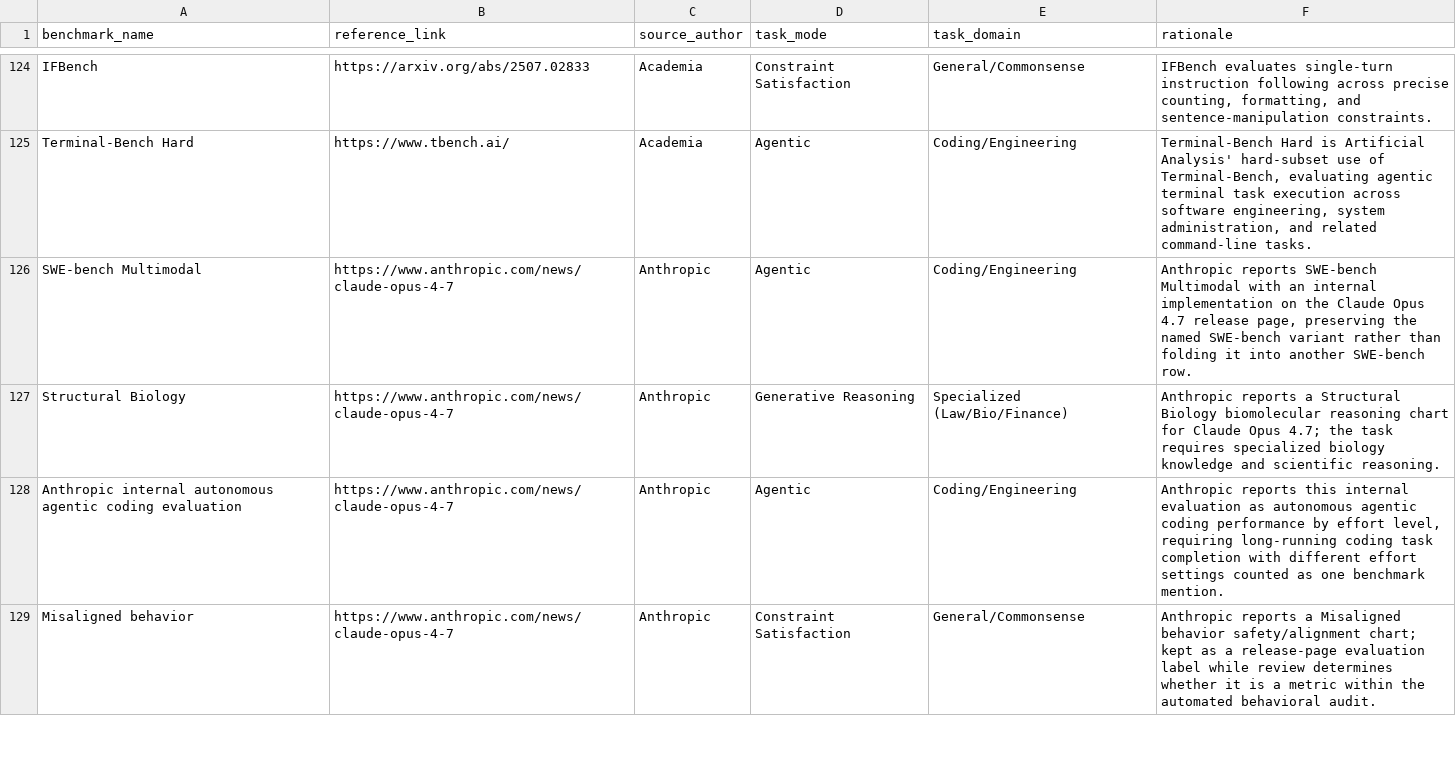
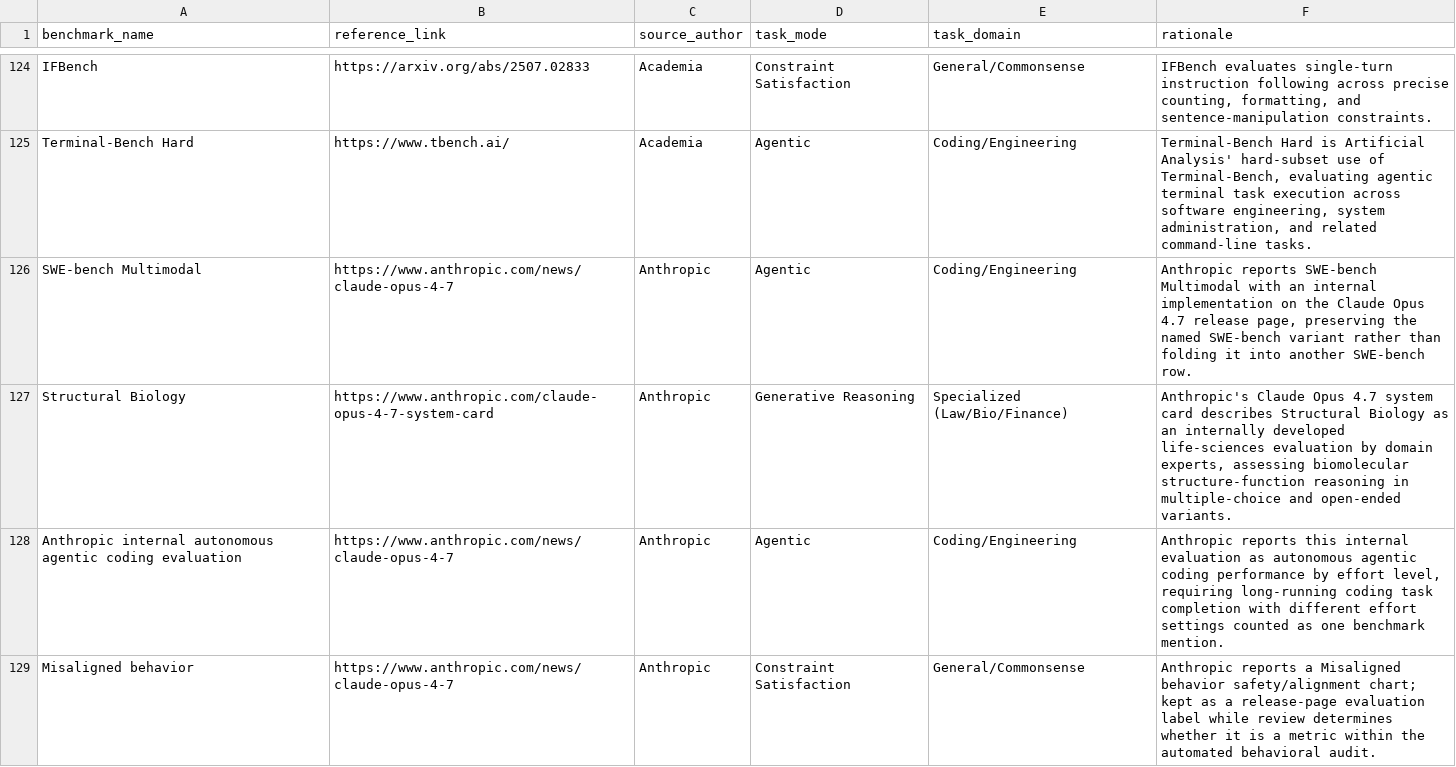
Before and after one commit to isingmodel/evolution_of_benchmarks_in_frontier_models, a CSV file: data/benchmark_taxonomy_v2.csv, drawn as a sheet; only a part is shown, gaps mark what is left out; the diff covers the shown part only.

```diff
--- a/data/benchmark_taxonomy_v2.csv
+++ b/data/benchmark_taxonomy_v2.csv
@@ -126,3 +126,3 @@ Terminal-Bench Hard,https://www.tbench.ai/,Academia,Agentic,Coding/Engineering,"
 SWE-bench Multimodal,https://www.anthropic.com/news/claude-opus-4-7,Anthropic,Agentic,Coding/Engineering,"Anthropic reports SWE-bench Multimodal with an internal implementation on the Claude Opus 4.7 release page, preserving the named SWE-bench variant rather than folding it into another SWE-bench row."
-Structural Biology,https://www.anthropic.com/news/claude-opus-4-7,Anthropic,Generative Reasoning,Specialized (Law/Bio/Finance),"Anthropic reports a Structural Biology biomolecular reasoning chart for Claude Opus 4.7; the task requires specialized biology knowledge and scientific reasoning."
+Structural Biology,https://www.anthropic.com/claude-opus-4-7-system-card,Anthropic,Generative Reasoning,Specialized (Law/Bio/Finance),"Anthropic's Claude Opus 4.7 system card describes Structural Biology as an internally developed life-sciences evaluation by domain experts, assessing biomolecular structure-function reasoning in multiple-choice and open-ended variants."
 Anthropic internal autonomous agentic coding evaluation,https://www.anthropic.com/news/claude-opus-4-7,Anthropic,Agentic,Coding/Engineering,"Anthropic reports this internal evaluation as autonomous agentic coding performance by effort level, requiring long-running coding task completion with different effort settings counted as one benchmark mention."
```
Also changed, not shown: 1 removed row elsewhere in this file, data/benchmark_facet_edges.csv, data/benchmark_review_queue.csv, 8 other files.
